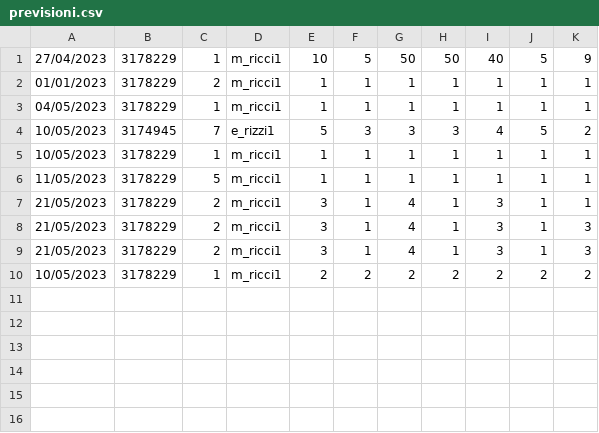
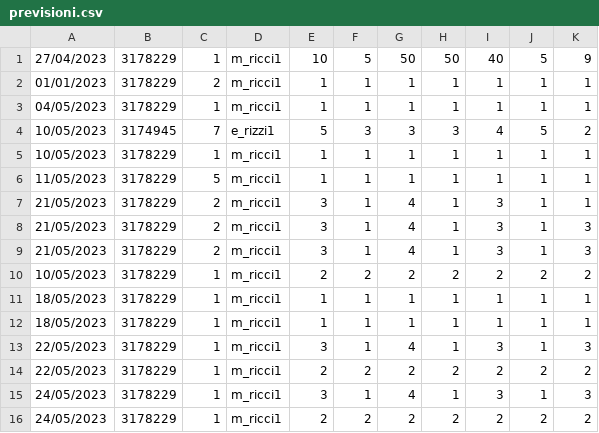
Before and after one commit to MarcoRicci03/climate_monitoring_gruppo9, a CSV file: climate_monitoring/dati/previsioni.csv, drawn as a sheet.

Commit message:
Continuo pagina mostraPrevisioni aggiunto reload alla home
Aggregazione dei dati nella pagina mostraPrevisioni, piccole modifiche relative il calendario e qualche label.
Reload nella pagina homepage aggiunto, sistemata la tabella (rimosso la colonna dell'ID) e qualche piccolo fix... da continuare la pagina mostraPrevisioni.

```diff
--- a/climate_monitoring/dati/previsioni.csv
+++ b/climate_monitoring/dati/previsioni.csv
@@ -10 +10,7 @@
 10/05/2023;3178229;1;m_ricci1;2;2;2;2;2;2;2
+18/05/2023;3178229;1;m_ricci1;1;1;1;1;1;1;1
+18/05/2023;3178229;1;m_ricci1;1;1;1;1;1;1;1
+22/05/2023;3178229;1;m_ricci1;3;1;4;1;3;1;3
+22/05/2023;3178229;1;m_ricci1;2;2;2;2;2;2;2
+24/05/2023;3178229;1;m_ricci1;3;1;4;1;3;1;3
+24/05/2023;3178229;1;m_ricci1;2;2;2;2;2;2;2
```
Also changed, not shown: 6 other files.
